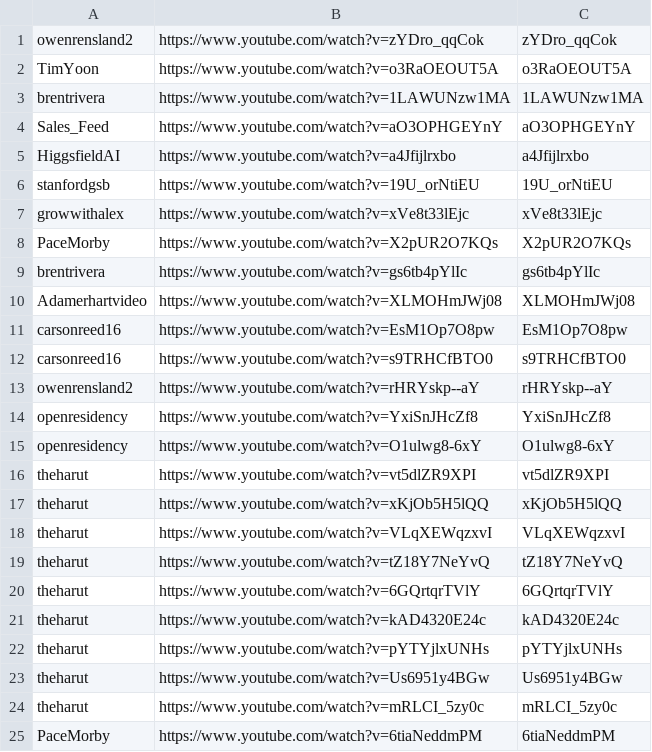
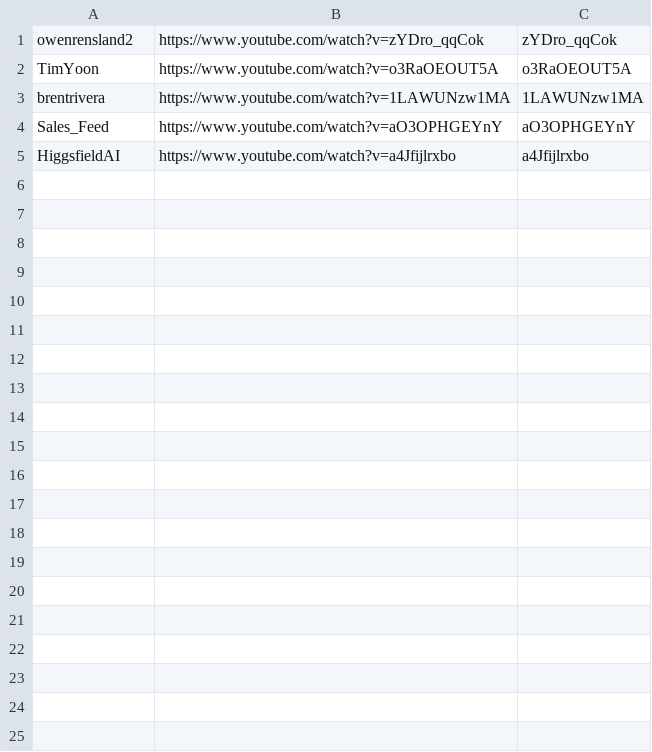
Before and after one commit to technirmata/yt-deep-knowledge-distributed, a TSV file: queue/phase4-remaining.tsv, drawn as a sheet; only a part is shown; the diff covers the shown part only; the diff names each change by its address in the sheet, - before the commit and + after, or states it on an @@ line.

Commit message:
Daily Phase 4 dispatch: refresh remaining queue (2026-07-30)

```diff
--- a/queue/phase4-remaining.tsv
+++ b/queue/phase4-remaining.tsv
-row 6: stanfordgsb | https://www.youtube.com/watch?v=19U_orNtiEU | 19U_orNtiEU
-row 7: growwithalex | https://www.youtube.com/watch?v=xVe8t33lEjc | xVe8t33lEjc
-row 8: PaceMorby | https://www.youtube.com/watch?v=X2pUR2O7KQs | X2pUR2O7KQs
-row 9: brentrivera | https://www.youtube.com/watch?v=gs6tb4pYlIc | gs6tb4pYlIc
-row 10: Adamerhartvideo | https://www.youtube.com/watch?v=XLMOHmJWj08 | XLMOHmJWj08
-row 11: carsonreed16 | https://www.youtube.com/watch?v=EsM1Op7O8pw | EsM1Op7O8pw
-row 12: carsonreed16 | https://www.youtube.com/watch?v=s9TRHCfBTO0 | s9TRHCfBTO0
-row 13: owenrensland2 | https://www.youtube.com/watch?v=rHRYskp--aY | rHRYskp--aY
-row 14: openresidency | https://www.youtube.com/watch?v=YxiSnJHcZf8 | YxiSnJHcZf8
-row 15: openresidency | https://www.youtube.com/watch?v=O1ulwg8-6xY | O1ulwg8-6xY
-row 16: theharut | https://www.youtube.com/watch?v=vt5dlZR9XPI | vt5dlZR9XPI
-row 17: theharut | https://www.youtube.com/watch?v=xKjOb5H5lQQ | xKjOb5H5lQQ
-row 18: theharut | https://www.youtube.com/watch?v=VLqXEWqzxvI | VLqXEWqzxvI
-row 19: theharut | https://www.youtube.com/watch?v=tZ18Y7NeYvQ | tZ18Y7NeYvQ
-row 20: theharut | https://www.youtube.com/watch?v=6GQrtqrTVlY | 6GQrtqrTVlY
-row 21: theharut | https://www.youtube.com/watch?v=kAD4320E24c | kAD4320E24c
-row 22: theharut | https://www.youtube.com/watch?v=pYTYjlxUNHs | pYTYjlxUNHs
-row 23: theharut | https://www.youtube.com/watch?v=Us6951y4BGw | Us6951y4BGw
-row 24: theharut | https://www.youtube.com/watch?v=mRLCI_5zy0c | mRLCI_5zy0c
-row 25: PaceMorby | https://www.youtube.com/watch?v=6tiaNeddmPM | 6tiaNeddmPM
```
Also changed, not shown: 45 removed rows elsewhere in this file.
